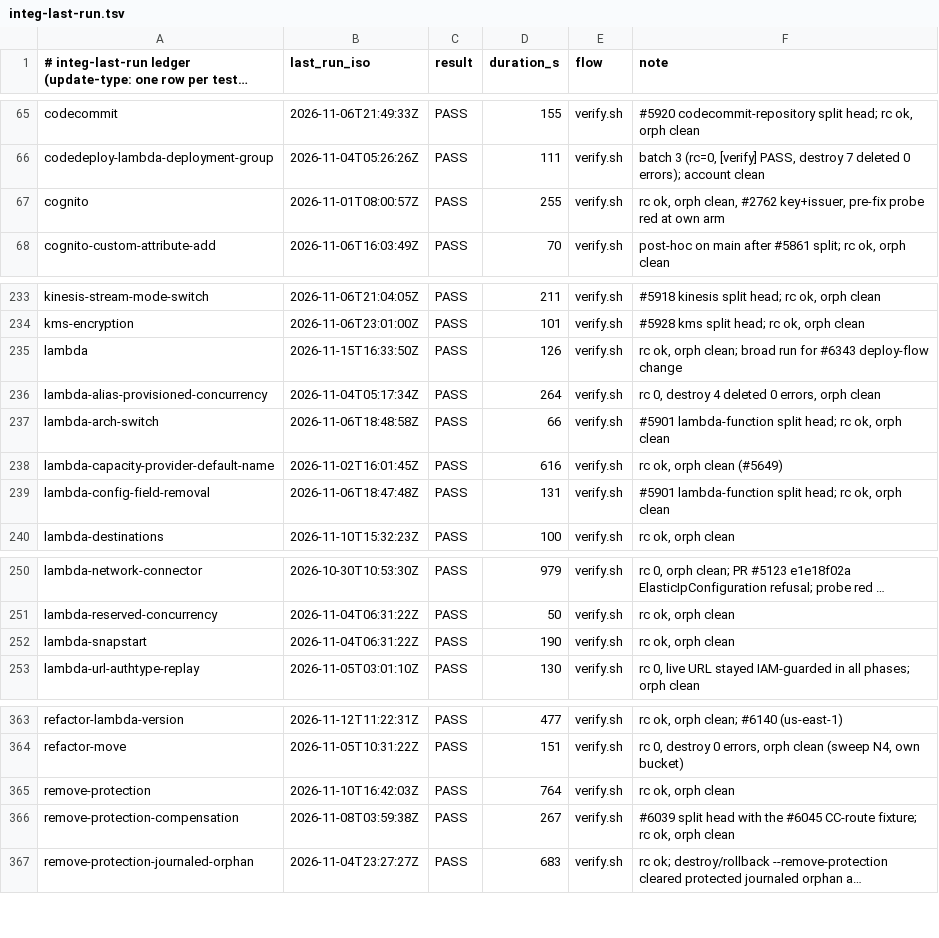
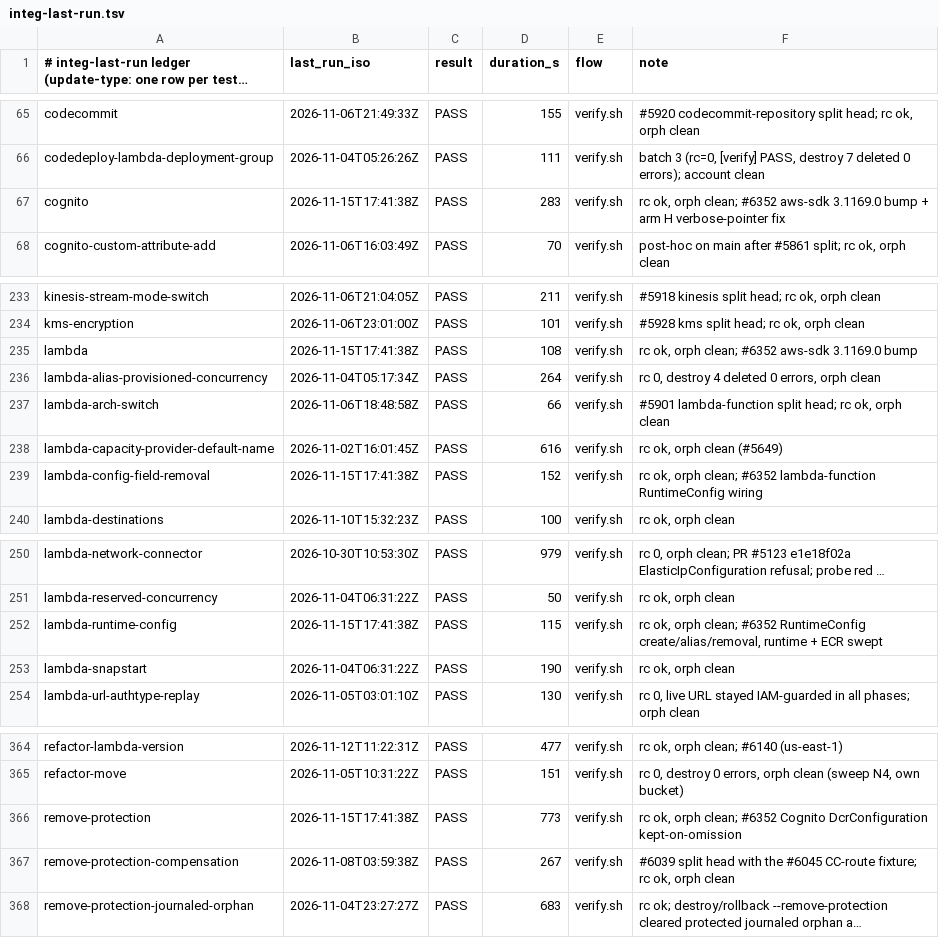
Before and after one commit to go-to-k/cdkd, a TSV file: docs/_generated/integ-last-run.tsv, drawn as a sheet; only a part is shown, gaps mark what is left out; long unchanged cells end in …; addresses are those after the commit; the diff names each change by its address in the sheet, - before the commit and + after, or states it on an @@ line.

Commit message:
test(integ): record the #6352 integ runs in the ledger

```diff
--- a/docs/_generated/integ-last-run.tsv
+++ b/docs/_generated/integ-last-run.tsv
-B67 (last_run_iso): 2026-11-01T08:00:57Z
+B67 (last_run_iso): 2026-11-15T17:41:38Z
-D67 (duration_s): 255
+D67 (duration_s): 283
-F67 (note): …ok, orph clean, #2762 key+issuer, pre-fix probe red at own arm
+F67 (note): …ok, orph clean; #6352 aws-sdk 3.1169.0 bump + arm H verbose-pointer fix
-B235 (last_run_iso): 2026-11-15T16:33:50Z
+B235 (last_run_iso): 2026-11-15T17:41:38Z
-D235 (duration_s): 126
+D235 (duration_s): 108
-F235 (note): …orph clean; broad run for #6343 deploy-flow change
+F235 (note): …orph clean; #6352 aws-sdk 3.1169.0 bump
-B239 (last_run_iso): 2026-11-06T18:47:48Z
+B239 (last_run_iso): 2026-11-15T17:41:38Z
-D239 (duration_s): 131
+D239 (duration_s): 152
-F239 (note): #5901 lambda-function split head; rc ok, orph clean
+F239 (note): rc ok, orph clean; #6352 lambda-function RuntimeConfig wiring
+row 252: lambda-runtime-config | 2026-11-15T17:41:38Z | PASS | 115 | verify.sh | rc ok, orph clean; #6352 RuntimeConfig create/alias/removal, runtime + ECR swept
-B366 (last_run_iso): 2026-11-10T16:42:03Z
+B366 (last_run_iso): 2026-11-15T17:41:38Z
-D366 (duration_s): 764
+D366 (duration_s): 773
-F366 (note): rc ok, orph clean
+F366 (note): rc ok, orph clean; #6352 Cognito DcrConfiguration kept-on-omission
```
